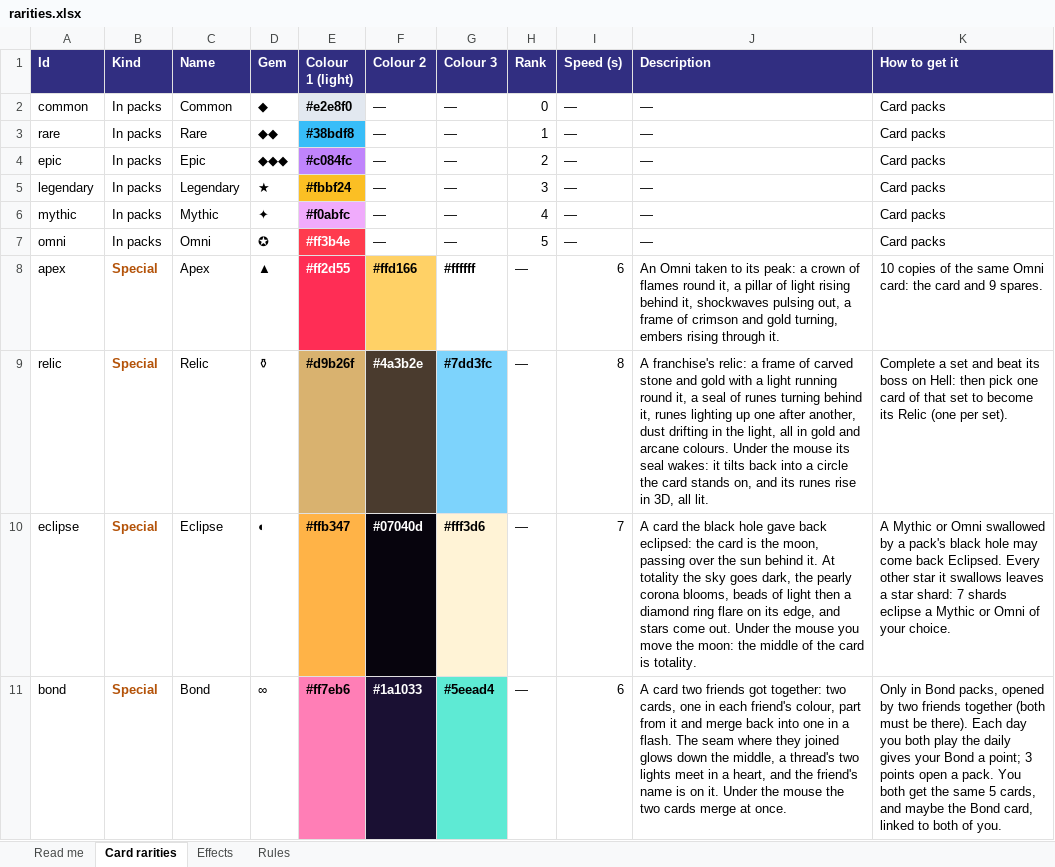
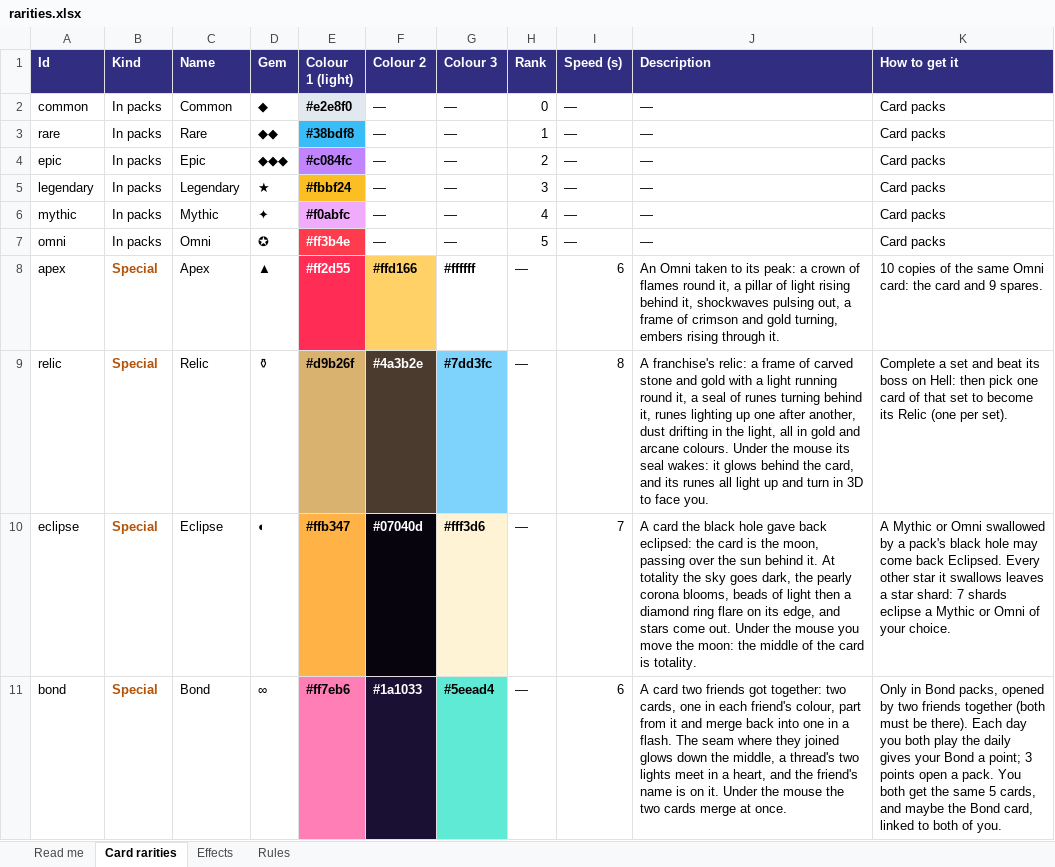
Before and after one commit to Emilezola0/DlesMania, an Excel workbook: sheets/rarities.xlsx, sheet Card rarities, drawn as a sheet; values as stored, in another font and other column widths than the file's, no borders; the diff names each change by its address in the sheet, - before the commit and + after, or states it on an @@ line.

```diff
--- a/sheets/rarities.xlsx (sheet Card rarities)
+++ b/sheets/rarities.xlsx (sheet Card rarities)
-J9 (Description): …wakes: it tilts back into a circle the card stands on, and its runes rise in 3D, all lit.
+J9 (Description): …wakes: it glows behind the card, and its runes all light up and turn in 3D to face you.
```
Also changed, not shown: sheet Effects, 6 other files.
